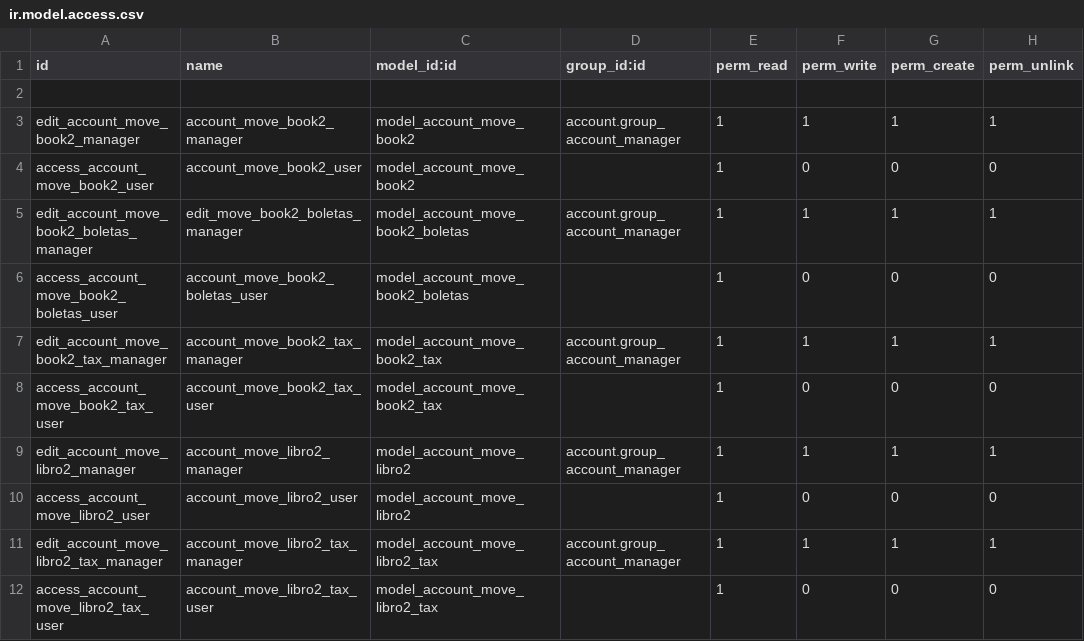
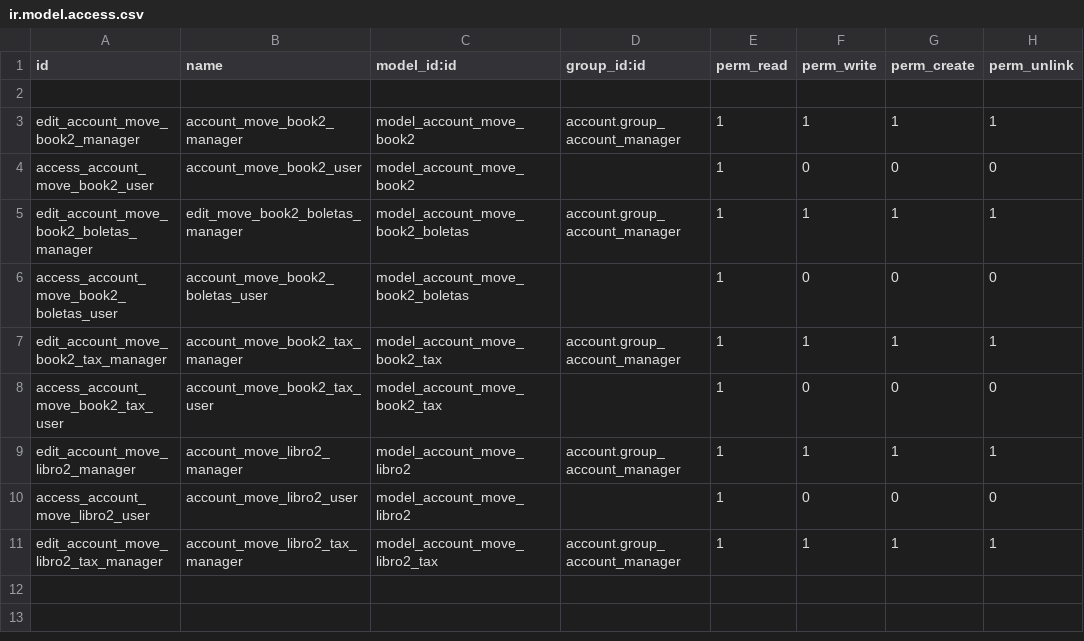
Before and after one commit to mgah77/parches_insumar, a CSV file: security/ir.model.access.csv, drawn as a sheet; the diff names each change by its address in the sheet, - before the commit and + after, or states it on an @@ line.

Commit message:
Update ir.model.access.csv

```diff
--- a/security/ir.model.access.csv
+++ b/security/ir.model.access.csv
-row 12: access_account_move_libro2_tax_user | account_move_libro2_tax_user | model_account_move_libro2_tax |  | 1 | 0 | 0 | 0
```
